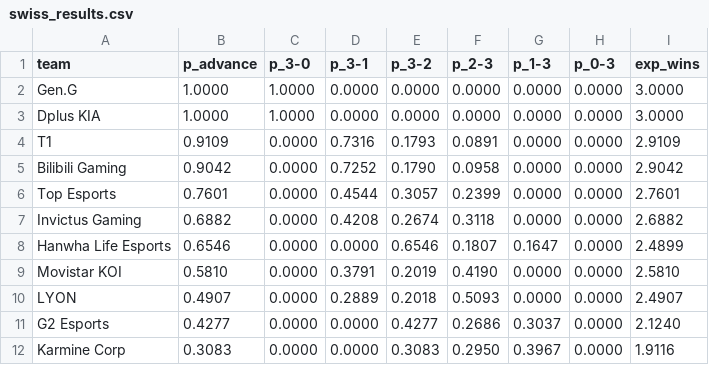
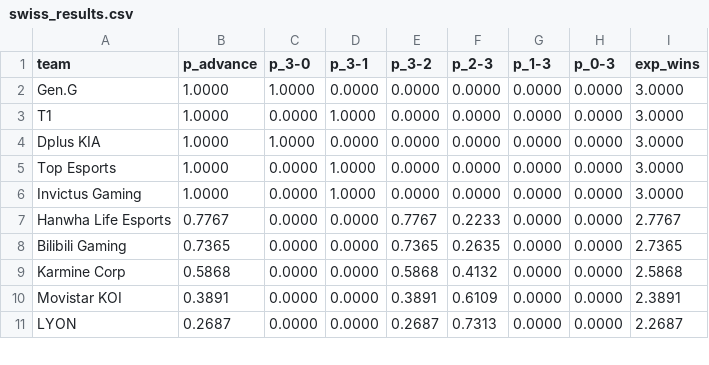
Before and after one commit to dahlia-foo/worlds_2026_title_probabilities, a CSV file: outputs/swiss_results.csv, drawn as a sheet; only a part is shown; the diff covers the shown part only.

```diff
--- a/outputs/swiss_results.csv
+++ b/outputs/swiss_results.csv
@@ -2,11 +2,10 @@ team,p_advance,p_3-0,p_3-1,p_3-2,p_2-3,p_1-3,p_0-3,exp_wins
 Gen.G,1.0000,1.0000,0.0000,0.0000,0.0000,0.0000,0.0000,3.0000
+T1,1.0000,0.0000,1.0000,0.0000,0.0000,0.0000,0.0000,3.0000
 Dplus KIA,1.0000,1.0000,0.0000,0.0000,0.0000,0.0000,0.0000,3.0000
-T1,0.9109,0.0000,0.7316,0.1793,0.0891,0.0000,0.0000,2.9109
-Bilibili Gaming,0.9042,0.0000,0.7252,0.1790,0.0958,0.0000,0.0000,2.9042
-Top Esports,0.7601,0.0000,0.4544,0.3057,0.2399,0.0000,0.0000,2.7601
-Invictus Gaming,0.6882,0.0000,0.4208,0.2674,0.3118,0.0000,0.0000,2.6882
-Hanwha Life Esports,0.6546,0.0000,0.0000,0.6546,0.1807,0.1647,0.0000,2.4899
-Movistar KOI,0.5810,0.0000,0.3791,0.2019,0.4190,0.0000,0.0000,2.5810
-LYON,0.4907,0.0000,0.2889,0.2018,0.5093,0.0000,0.0000,2.4907
-G2 Esports,0.4277,0.0000,0.0000,0.4277,0.2686,0.3037,0.0000,2.1240
-Karmine Corp,0.3083,0.0000,0.0000,0.3083,0.2950,0.3967,0.0000,1.9116
+Top Esports,1.0000,0.0000,1.0000,0.0000,0.0000,0.0000,0.0000,3.0000
+Invictus Gaming,1.0000,0.0000,1.0000,0.0000,0.0000,0.0000,0.0000,3.0000
+Hanwha Life Esports,0.7767,0.0000,0.0000,0.7767,0.2233,0.0000,0.0000,2.7767
+Bilibili Gaming,0.7365,0.0000,0.0000,0.7365,0.2635,0.0000,0.0000,2.7365
+Karmine Corp,0.5868,0.0000,0.0000,0.5868,0.4132,0.0000,0.0000,2.5868
+Movistar KOI,0.3891,0.0000,0.0000,0.3891,0.6109,0.0000,0.0000,2.3891
+LYON,0.2687,0.0000,0.0000,0.2687,0.7313,0.0000,0.0000,2.2687
```
Also changed, not shown: 3 added rows, 2 removed rows and 5 edited cells elsewhere in this file, outputs/odds_history.csv, outputs/sim_results.csv, 4 other files.
